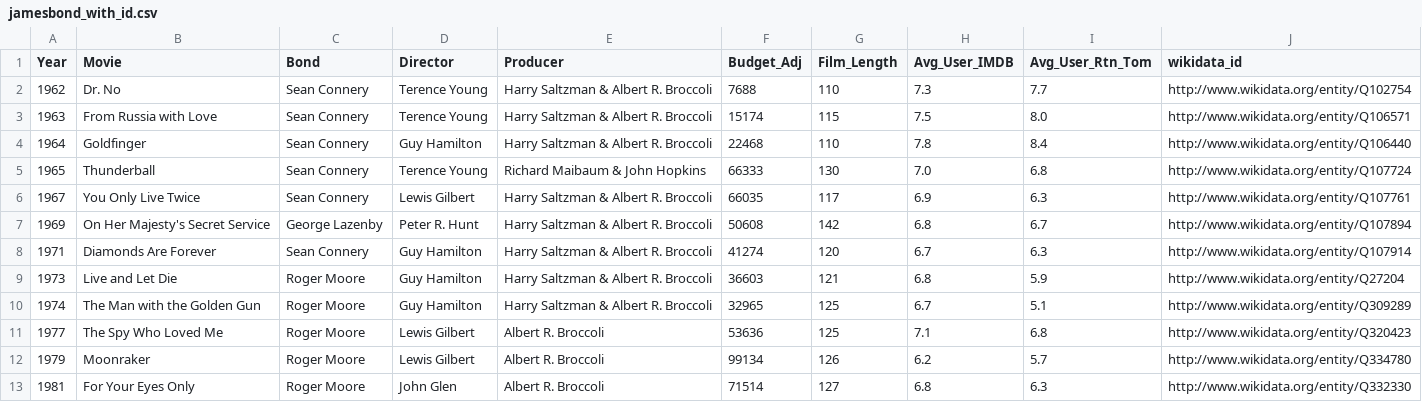
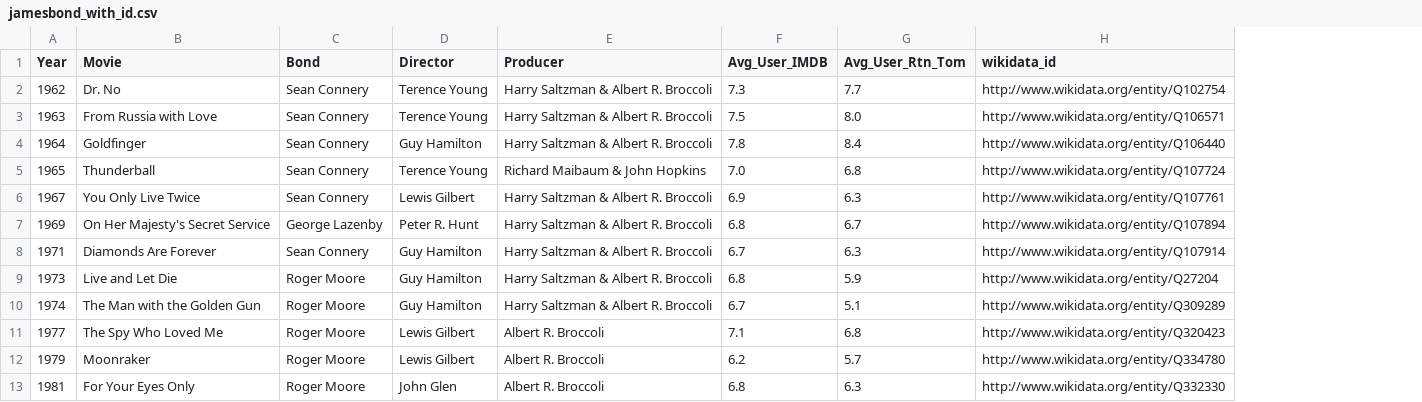
Before and after one commit to selina080701/KEE-Project, a CSV file: data/jamesbond_with_id.csv, drawn as a sheet; only a part is shown; the diff names each change by its address in the sheet, - before the commit and + after, or states it on an @@ line.

```diff
--- a/data/jamesbond_with_id.csv
+++ b/data/jamesbond_with_id.csv
-column F (Budget_Adj), rows 2-13: 7688 | 15174 | 22468 | 66333 | 66035 | 50608 | 41274 | 36603 | 32965 | 53636 | 99134 | 71514
-column G (Film_Length), rows 2-13: 110 | 115 | 110 | 130 | 117 | 142 | 120 | 121 | 125 | 125 | 126 | 127
```
Also changed, not shown: data/jamesbond_clean.csv, 1 other file.
